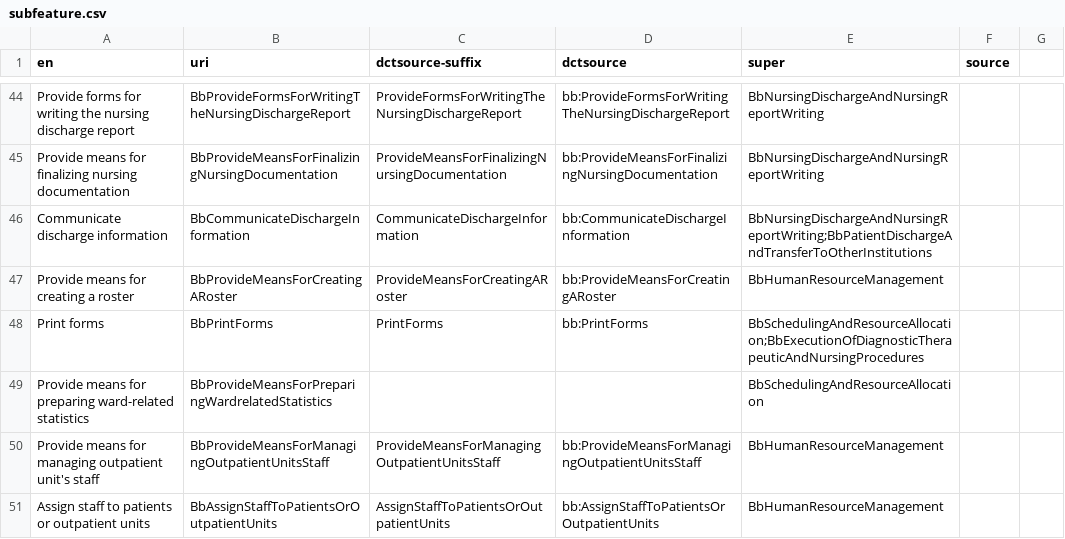
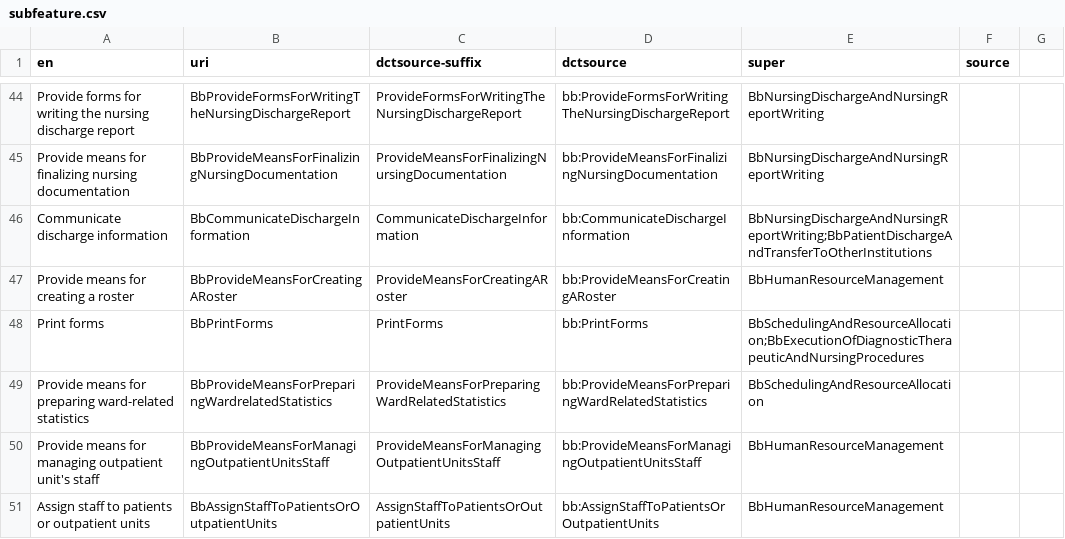
Before and after one commit to hitontology/csv2rdf, a CSV file: Bb/subfeature.csv, drawn as a sheet; only a part is shown, gaps mark what is left out; the diff covers the shown part only.

```diff
--- a/Bb/subfeature.csv
+++ b/Bb/subfeature.csv
@@ -48,3 +48,3 @@ Provide means for creating a roster,BbProvideMeansForCreatingARoster,ProvideMean
 Print forms,BbPrintForms,PrintForms,bb:PrintForms,BbSchedulingAndResourceAllocation;BbExecutionOfDiagnosticTherapeuticAndNursingProcedures,,
-Provide means for preparing ward-related statistics,BbProvideMeansForPreparingWardrelatedStatistics,,,BbSchedulingAndResourceAllocation,,
+Provide means for preparing ward-related statistics,BbProvideMeansForPreparingWardrelatedStatistics,ProvideMeansForPreparingWardRelatedStatistics,bb:ProvideMeansForPreparingWardRelatedStatistics,BbSchedulingAndResourceAllocation,,
 Provide means for managing outpatient unit's staff,BbProvideMeansForManagingOutpatientUnitsStaff,ProvideMeansForManagingOutpatientUnitsStaff,bb:ProvideMeansForManagingOutpatientUnitsStaff,BbHumanResourceManagement,,
```
Also changed, not shown: 32 edited cells elsewhere in this file.
